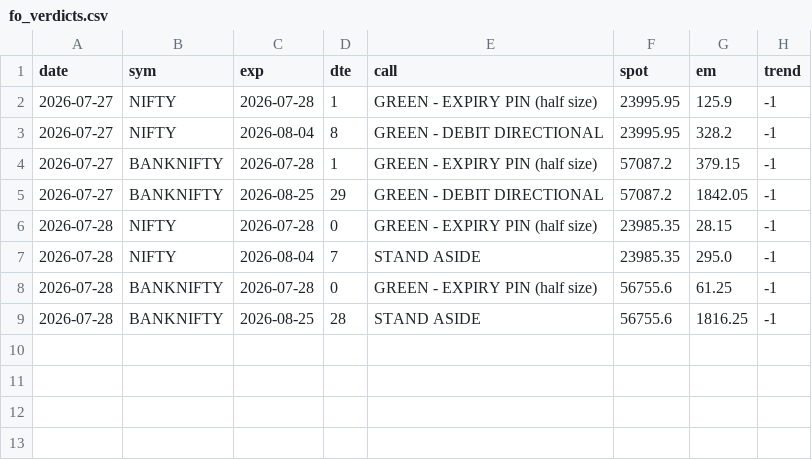
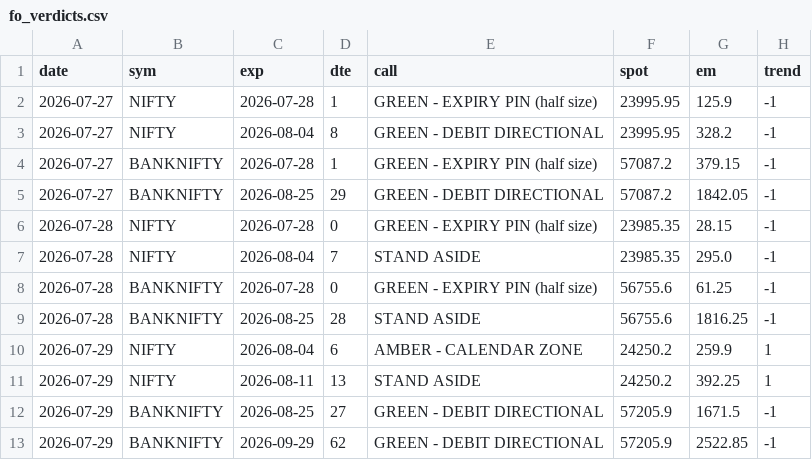
Before and after one commit to CGK0101/Smart-Money-Screener, a CSV file: data/fo_verdicts.csv, drawn as a sheet.

```diff
--- a/data/fo_verdicts.csv
+++ b/data/fo_verdicts.csv
@@ -9 +9,5 @@ date,sym,exp,dte,call,spot,em,trend
 2026-07-28,BANKNIFTY,2026-08-25,28,STAND ASIDE,56755.6,1816.25,-1
+2026-07-29,NIFTY,2026-08-04,6,AMBER - CALENDAR ZONE,24250.2,259.9,1
+2026-07-29,NIFTY,2026-08-11,13,STAND ASIDE,24250.2,392.25,1
+2026-07-29,BANKNIFTY,2026-08-25,27,GREEN - DEBIT DIRECTIONAL,57205.9,1671.5,-1
+2026-07-29,BANKNIFTY,2026-09-29,62,GREEN - DEBIT DIRECTIONAL,57205.9,2522.85,-1
```
Also changed, not shown: data/events/bulk.csv, data/events/fo_oi.csv, 5 other files.
